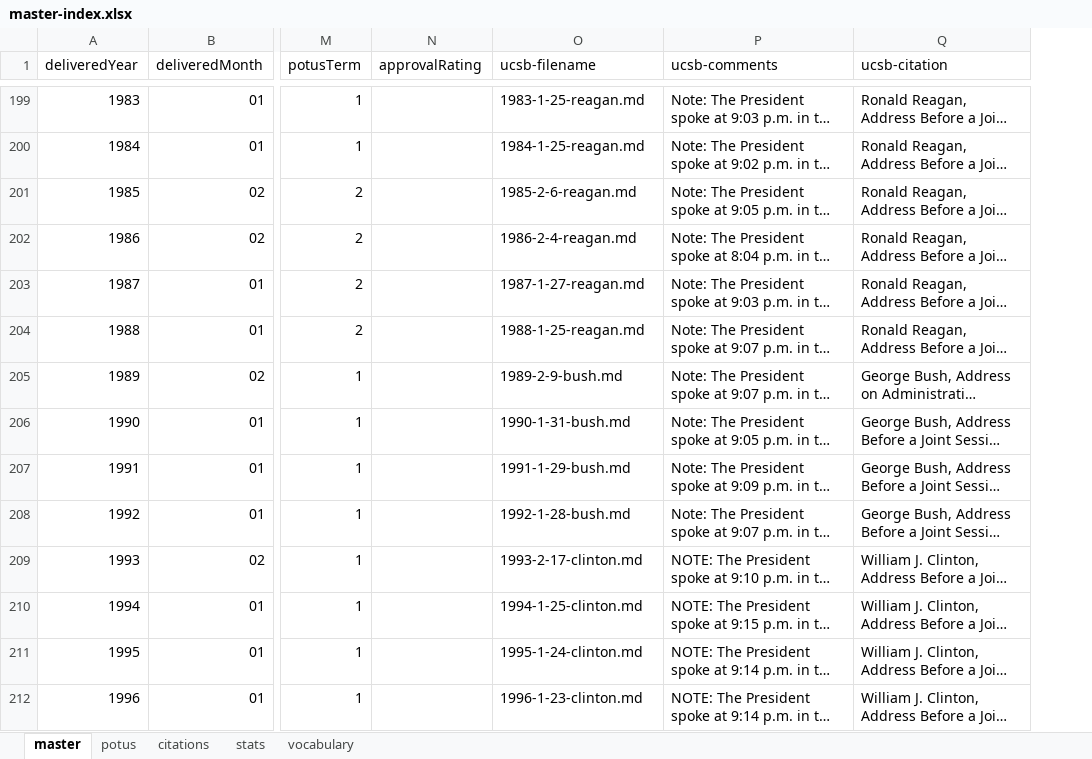
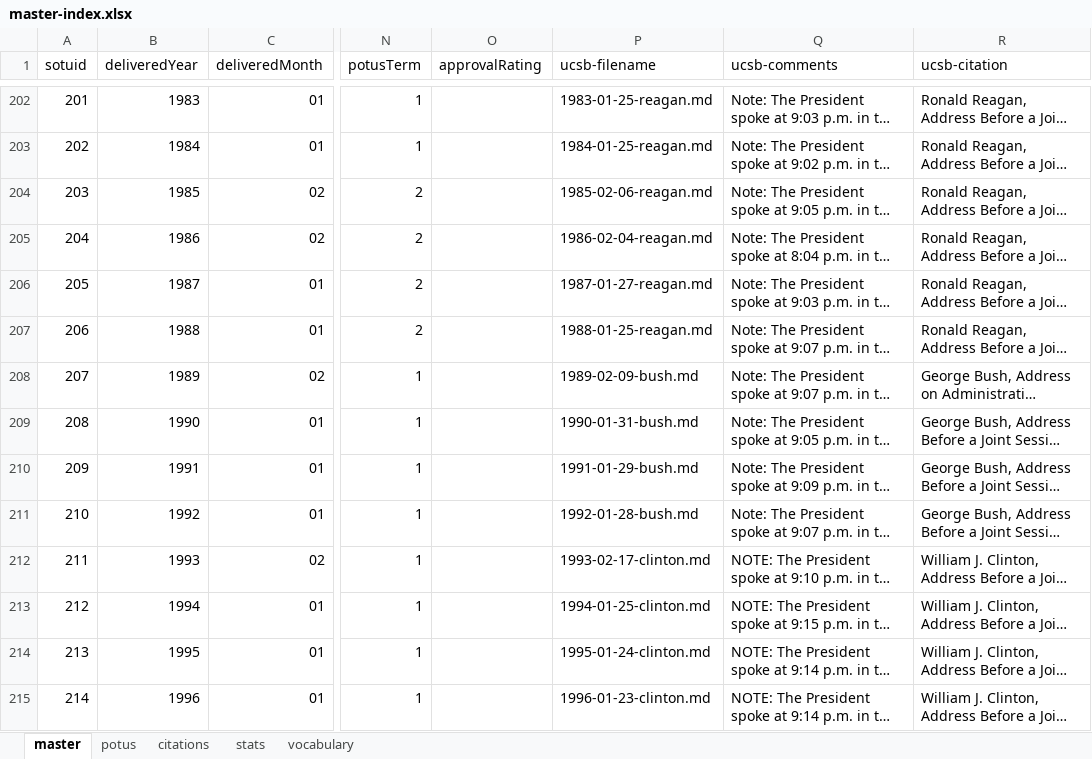
Before and after one commit to tymonaghan/sotu-db, an Excel workbook: master-index.xlsx, sheet master, drawn as a sheet; only a part is shown, gaps mark what is left out; long unchanged cells end in …; values as stored, in another font and other column widths than the file's, no cell formats; table styles not drawn; addresses are those after the commit; the diff covers the shown part only; the diff names each change by its address in the sheet, - before the commit and + after, or states it on an @@ line.

```diff
--- a/master-index.xlsx (sheet master)
+++ b/master-index.xlsx (sheet master)
+column A (sotuid), rows 202-215: 201 | 202 | 203 | 204 | 205 | 206 | 207 | 208 | 209 | 210 | 211 | 212 | 213 | 214
-P202 (ucsb-filename): 1983-1-25-reagan.md
+P202 (ucsb-filename): 1983-01-25-reagan.md
-P203 (ucsb-filename): 1984-1-25-reagan.md
+P203 (ucsb-filename): 1984-01-25-reagan.md
-P204 (ucsb-filename): 1985-2-6-reagan.md
+P204 (ucsb-filename): 1985-02-06-reagan.md
-P205 (ucsb-filename): 1986-2-4-reagan.md
+P205 (ucsb-filename): 1986-02-04-reagan.md
-P206 (ucsb-filename): 1987-1-27-reagan.md
+P206 (ucsb-filename): 1987-01-27-reagan.md
-P207 (ucsb-filename): 1988-1-25-reagan.md
+P207 (ucsb-filename): 1988-01-25-reagan.md
-P208 (ucsb-filename): 1989-2-9-bush.md
+P208 (ucsb-filename): 1989-02-09-bush.md
-P209 (ucsb-filename): 1990-1-31-bush.md
+P209 (ucsb-filename): 1990-01-31-bush.md
-P210 (ucsb-filename): 1991-1-29-bush.md
+P210 (ucsb-filename): 1991-01-29-bush.md
-P211 (ucsb-filename): 1992-1-28-bush.md
+P211 (ucsb-filename): 1992-01-28-bush.md
-P212 (ucsb-filename): 1993-2-17-clinton.md
+P212 (ucsb-filename): 1993-02-17-clinton.md
-P213 (ucsb-filename): 1994-1-25-clinton.md
+P213 (ucsb-filename): 1994-01-25-clinton.md
-P214 (ucsb-filename): 1995-1-24-clinton.md
+P214 (ucsb-filename): 1995-01-24-clinton.md
-P215 (ucsb-filename): 1996-1-23-clinton.md
+P215 (ucsb-filename): 1996-01-23-clinton.md
```
Also changed, not shown: 3 added rows and 85 edited cells elsewhere in this sheet, sheet vocabulary, sheet stats, cell formats, formulas that keep their value, charts or pictures, 27 other files.
